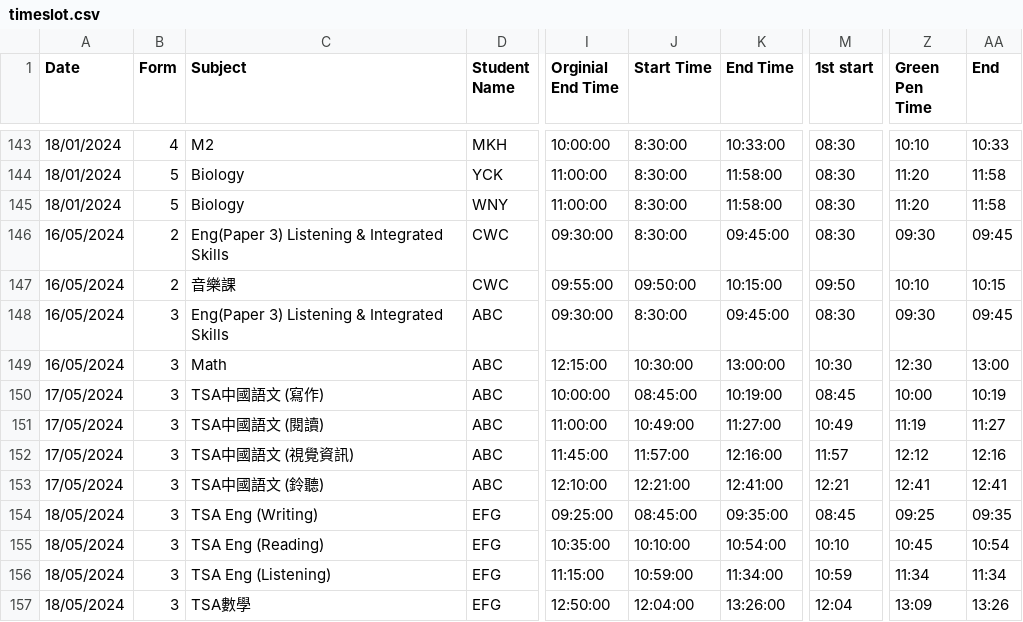
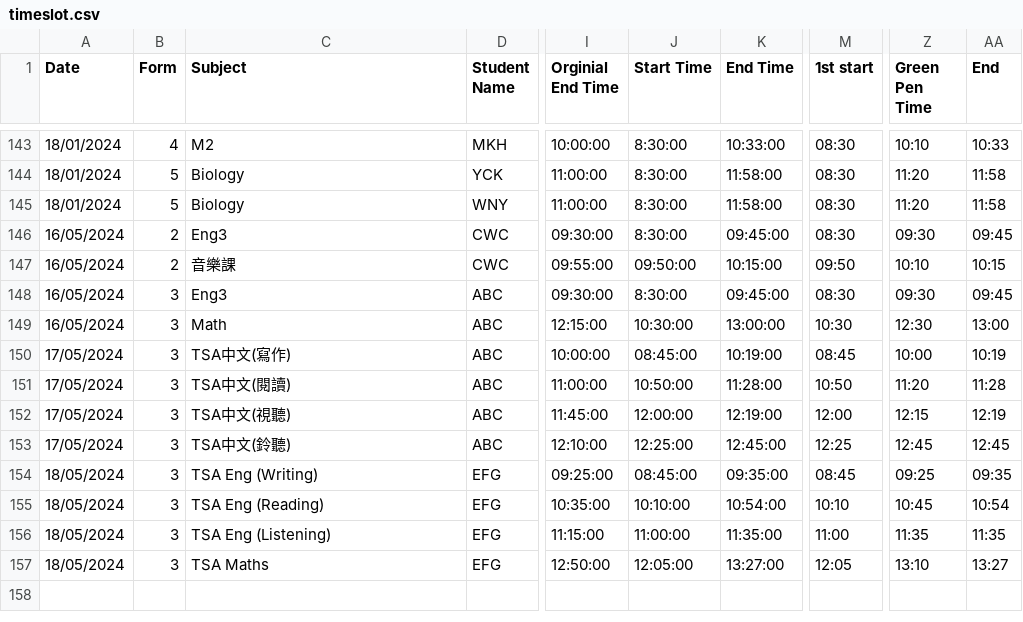
Before and after one commit to tomkwok0415/ExamScheduler, a CSV file: Timeslot/Output/timeslot.csv, drawn as a sheet; only a part is shown, gaps mark what is left out; the diff covers the shown part only; the diff names each change by its address in the sheet, - before the commit and + after, or states it on an @@ line.

```diff
--- a/Timeslot/Output/timeslot.csv
+++ b/Timeslot/Output/timeslot.csv
-C146 (Subject): Eng(Paper 3) Listening & Integrated Skills
+C146 (Subject): Eng3
-C148 (Subject): Eng(Paper 3) Listening & Integrated Skills
+C148 (Subject): Eng3
-C150 (Subject): TSA中國語文 (寫作)
+C150 (Subject): TSA中文(寫作)
-C151 (Subject): TSA中國語文 (閱讀)
+C151 (Subject): TSA中文(閱讀)
-J151 (Start Time): 10:49:00
+J151 (Start Time): 10:50:00
-K151 (End Time): 11:27:00
+K151 (End Time): 11:28:00
-M151 (1st start): 10:49
+M151 (1st start): 10:50
-Z151 (Green Pen Time): 11:19
+Z151 (Green Pen Time): 11:20
-AA151 (End): 11:27
+AA151 (End): 11:28
-C152 (Subject): TSA中國語文 (視覺資訊)
+C152 (Subject): TSA中文(視聽)
-J152 (Start Time): 11:57:00
+J152 (Start Time): 12:00:00
-K152 (End Time): 12:16:00
+K152 (End Time): 12:19:00
-M152 (1st start): 11:57
+M152 (1st start): 12:00
-Z152 (Green Pen Time): 12:12
+Z152 (Green Pen Time): 12:15
-AA152 (End): 12:16
+AA152 (End): 12:19
-C153 (Subject): TSA中國語文 (鈴聽)
+C153 (Subject): TSA中文(鈴聽)
-J153 (Start Time): 12:21:00
+J153 (Start Time): 12:25:00
-K153 (End Time): 12:41:00
+K153 (End Time): 12:45:00
-M153 (1st start): 12:21
+M153 (1st start): 12:25
-Z153 (Green Pen Time): 12:41
+Z153 (Green Pen Time): 12:45
-AA153 (End): 12:41
+AA153 (End): 12:45
-J156 (Start Time): 10:59:00
+J156 (Start Time): 11:00:00
-K156 (End Time): 11:34:00
+K156 (End Time): 11:35:00
-M156 (1st start): 10:59
+M156 (1st start): 11:00
-Z156 (Green Pen Time): 11:34
+Z156 (Green Pen Time): 11:35
-AA156 (End): 11:34
+AA156 (End): 11:35
-C157 (Subject): TSA數學
+C157 (Subject): TSA Maths
-J157 (Start Time): 12:04:00
+J157 (Start Time): 12:05:00
-K157 (End Time): 13:26:00
+K157 (End Time): 13:27:00
-M157 (1st start): 12:04
+M157 (1st start): 12:05
-Z157 (Green Pen Time): 13:09
+Z157 (Green Pen Time): 13:10
-AA157 (End): 13:26
+AA157 (End): 13:27
```
Also changed, not shown: 15 edited cells elsewhere in this file, Timeslot/Input/timeslot.csv, 5 other files.
